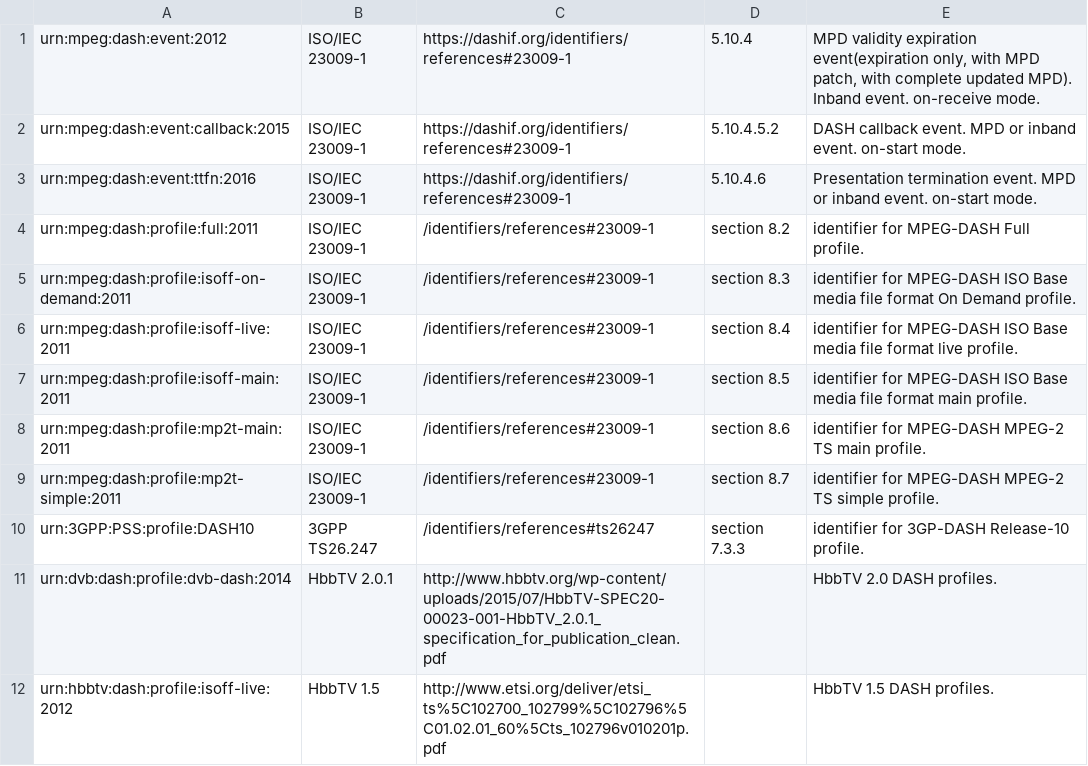
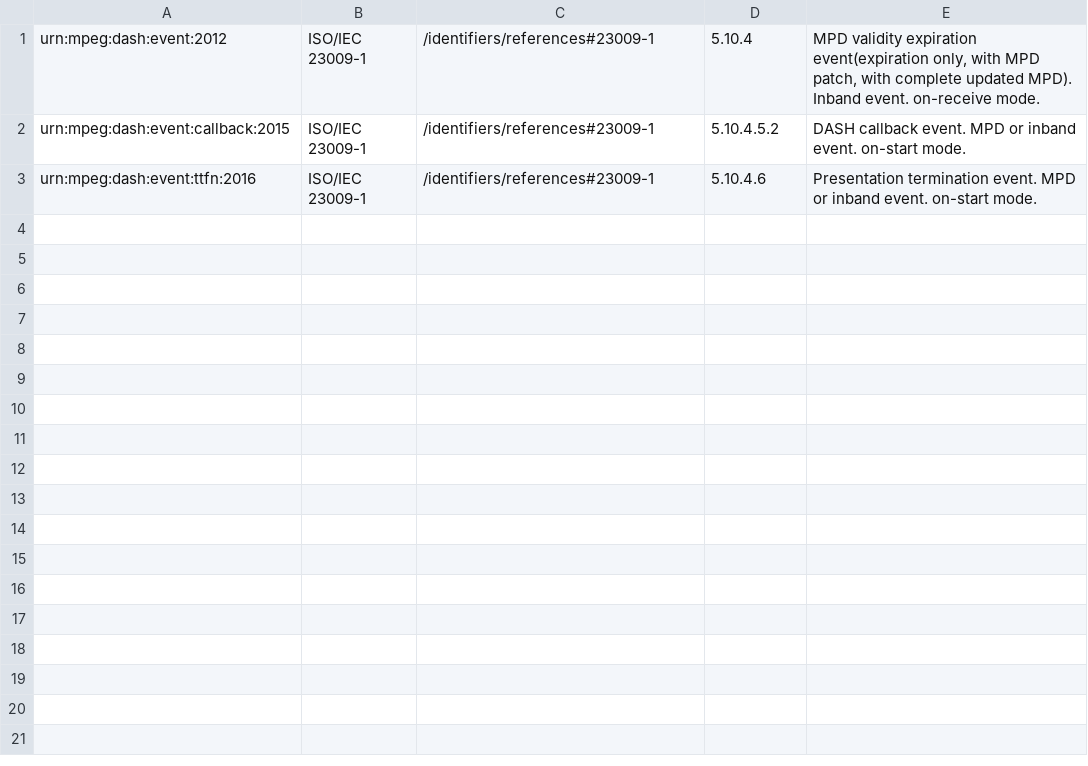
Before and after one commit to Dash-Industry-Forum/Identifiers, a CSV file: csv/event-schemes-mpeg-dash-events.csv, drawn as a sheet.

Commit message:
Update event-schemes-mpeg-dash-events.csv

```diff
--- a/csv/event-schemes-mpeg-dash-events.csv
+++ b/csv/event-schemes-mpeg-dash-events.csv
@@ -1,12 +1,3 @@
-urn:mpeg:dash:event:2012          | ISO/IEC 23009-1 | https://dashif.org/identifiers/references#23009-1 | 5.10.4     | MPD validity expiration event(expiration only, with MPD patch, with complete updated MPD). Inband event. on-receive mode.
-urn:mpeg:dash:event:callback:2015 | ISO/IEC 23009-1 | https://dashif.org/identifiers/references#23009-1 | 5.10.4.5.2 | DASH callback event. MPD or inband event. on-start mode.
-urn:mpeg:dash:event:ttfn:2016     | ISO/IEC 23009-1 | https://dashif.org/identifiers/references#23009-1 | 5.10.4.6   | Presentation termination event. MPD or inband event. on-start mode.
-urn:mpeg:dash:profile:full:2011|ISO/IEC 23009-1|/identifiers/references#23009-1|section 8.2|identifier for MPEG-DASH Full profile.
-urn:mpeg:dash:profile:isoff-on-demand:2011|ISO/IEC 23009-1|/identifiers/references#23009-1|section 8.3|identifier for MPEG-DASH ISO Base media file format On Demand profile.
-urn:mpeg:dash:profile:isoff-live:2011|ISO/IEC 23009-1|/identifiers/references#23009-1|section 8.4|identifier for MPEG-DASH ISO Base media file format live profile.
-urn:mpeg:dash:profile:isoff-main:2011|ISO/IEC 23009-1|/identifiers/references#23009-1|section 8.5|identifier for MPEG-DASH ISO Base media file format main profile.
-urn:mpeg:dash:profile:mp2t-main:2011|ISO/IEC 23009-1|/identifiers/references#23009-1|section 8.6|identifier for MPEG-DASH MPEG-2 TS main profile.
-urn:mpeg:dash:profile:mp2t-simple:2011|ISO/IEC 23009-1|/identifiers/references#23009-1|section 8.7|identifier for MPEG-DASH MPEG-2 TS simple profile.
-urn:3GPP:PSS:profile:DASH10|3GPP TS26.247|/identifiers/references#ts26247|section 7.3.3|identifier for 3GP-DASH Release-10 profile.
-urn:dvb:dash:profile:dvb-dash:2014|HbbTV 2.0.1|http://www.hbbtv.org/wp-content/uploads/2015/07/HbbTV-SPEC20-00023-001-HbbTV_2.0.1_specification_for_publication_clean.pdf||HbbTV 2.0 DASH profiles.
-urn:hbbtv:dash:profile:isoff-live:2012|HbbTV 1.5|http://www.etsi.org/deliver/etsi_ts%5C102700_102799%5C102796%5C01.02.01_60%5Cts_102796v010201p.pdf||HbbTV 1.5 DASH profiles.
+urn:mpeg:dash:event:2012          | ISO/IEC 23009-1 | /identifiers/references#23009-1 | 5.10.4     | MPD validity expiration event(expiration only, with MPD patch, with complete updated MPD). Inband event. on-receive mode.
+urn:mpeg:dash:event:callback:2015 | ISO/IEC 23009-1 | /identifiers/references#23009-1 | 5.10.4.5.2 | DASH callback event. MPD or inband event. on-start mode.
+urn:mpeg:dash:event:ttfn:2016     | ISO/IEC 23009-1 | /identifiers/references#23009-1 | 5.10.4.6   | Presentation termination event. MPD or inband event. on-start mode.
```
